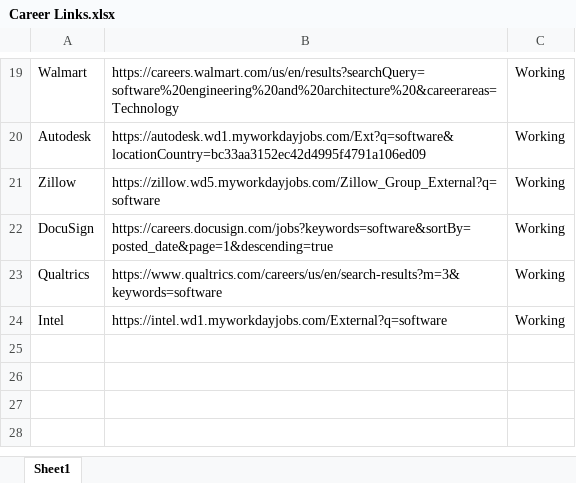
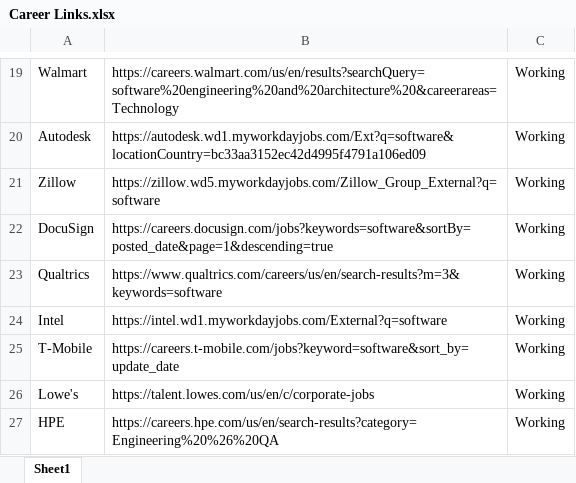
Before and after one commit to SatyaChamana/Job_Search_Crawler, an Excel workbook: Career Links.xlsx, sheet Sheet1, drawn as a sheet; only a part is shown, gaps mark what is left out; values as stored, in another font and other column widths than the file's, no borders; the diff names each change by its address in the sheet, - before the commit and + after, or states it on an @@ line.

```diff
--- a/Career Links.xlsx (sheet Sheet1)
+++ b/Career Links.xlsx (sheet Sheet1)
+row 25: T-Mobile | https://careers.t-mobile.com/jobs?keyword=software&sort_by=update_date | Working
+row 26: Lowe's | https://talent.lowes.com/us/en/c/corporate-jobs | Working
+row 27: HPE | https://careers.hpe.com/us/en/search-results?category=Engineering%20%26%20QA | Working
```
Also changed, not shown: 2 other files.
